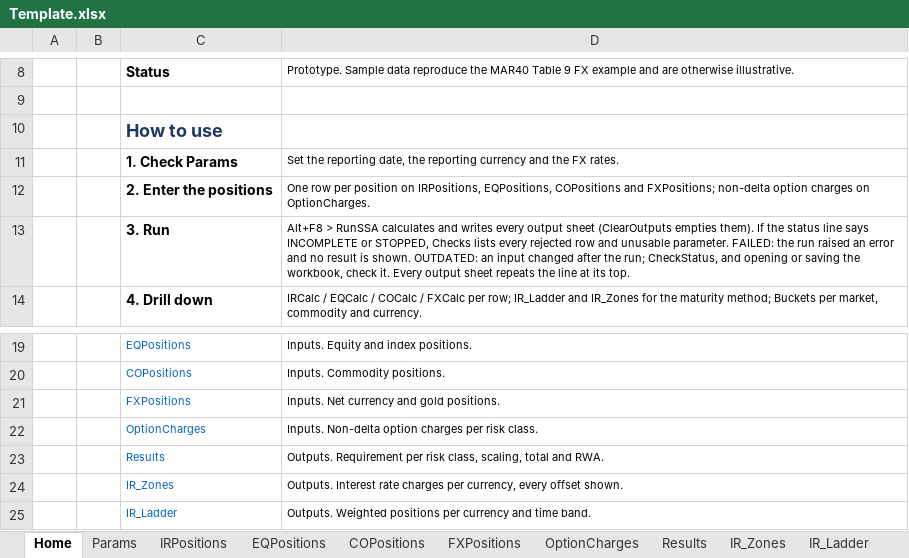
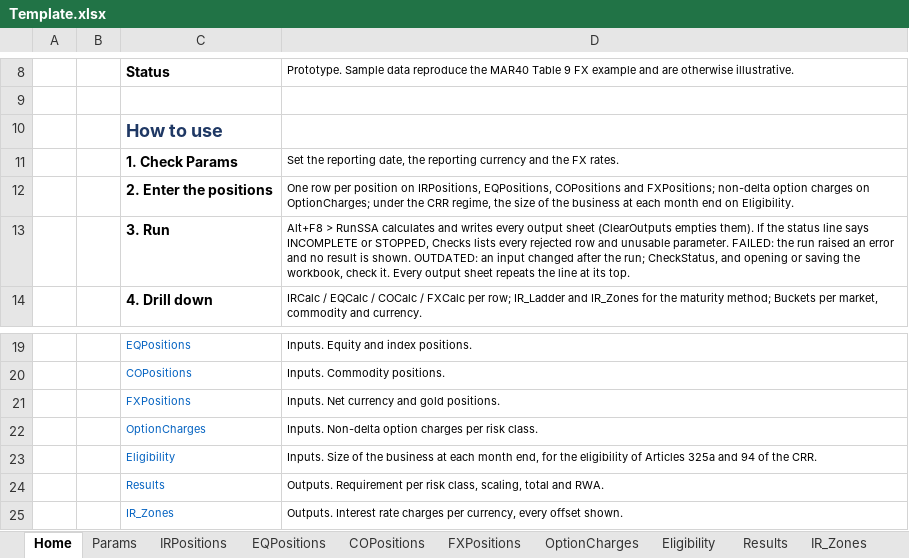
Before and after one commit to danielep71/K-FRTB-SSA, an Excel workbook: src/workbook/Template.xlsx, sheet Home, drawn as a sheet; only a part is shown, gaps mark what is left out; the shorter side is filled out with more unchanged rows; values as stored, in another font and other column widths than the file's, no borders; the diff names each change by its address in the sheet, - before the commit and + after, or states it on an @@ line.

Commit message:
Add the Eligibility sheet, its formulas, the data contract and the derivation of CALC-09 (#84)

```diff
--- a/src/workbook/Template.xlsx (sheet Home)
+++ b/src/workbook/Template.xlsx (sheet Home)
+sheet tab: Eligibility
-D12: …charges on OptionCharges.
+D12: …charges on OptionCharges; under the CRR regime, the size of the business at each month end on Eligibility.
+row 23:  |  | Eligibility | Inputs. Size of the business at each month end, for the eligibility of Articles 325a and 94 of the CRR.
```
Also changed, not shown: sheet Params, sheet Checks, sheet README, 17 other files.
